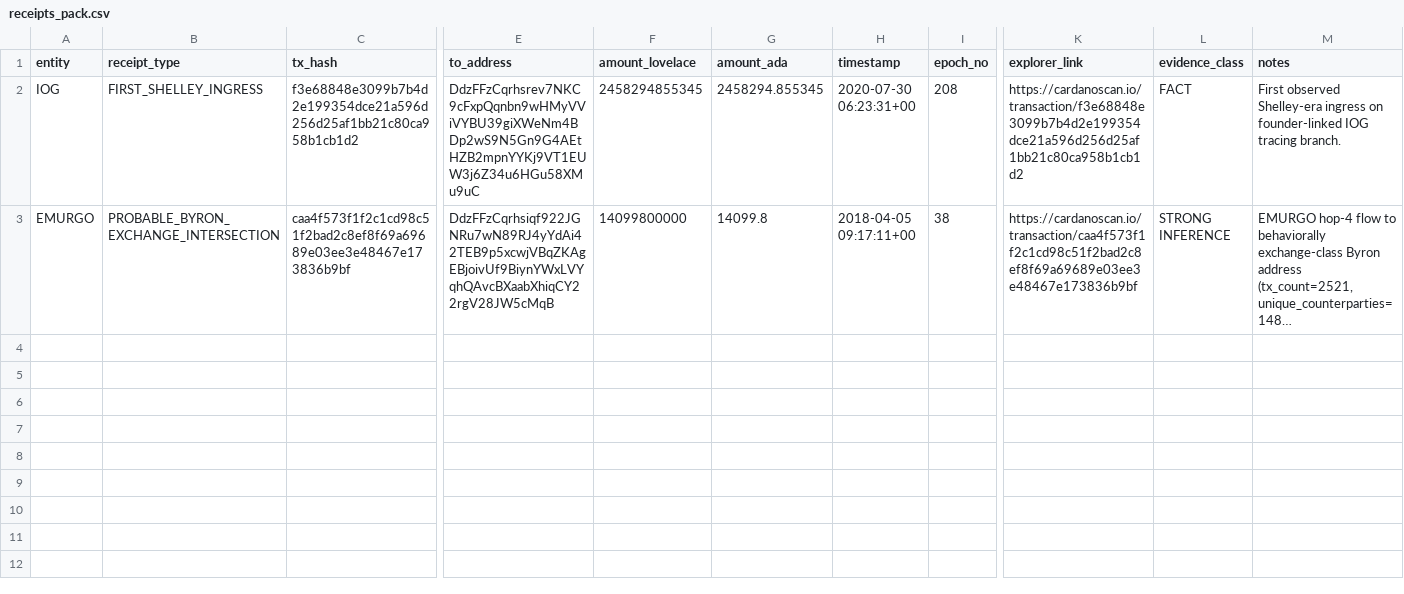
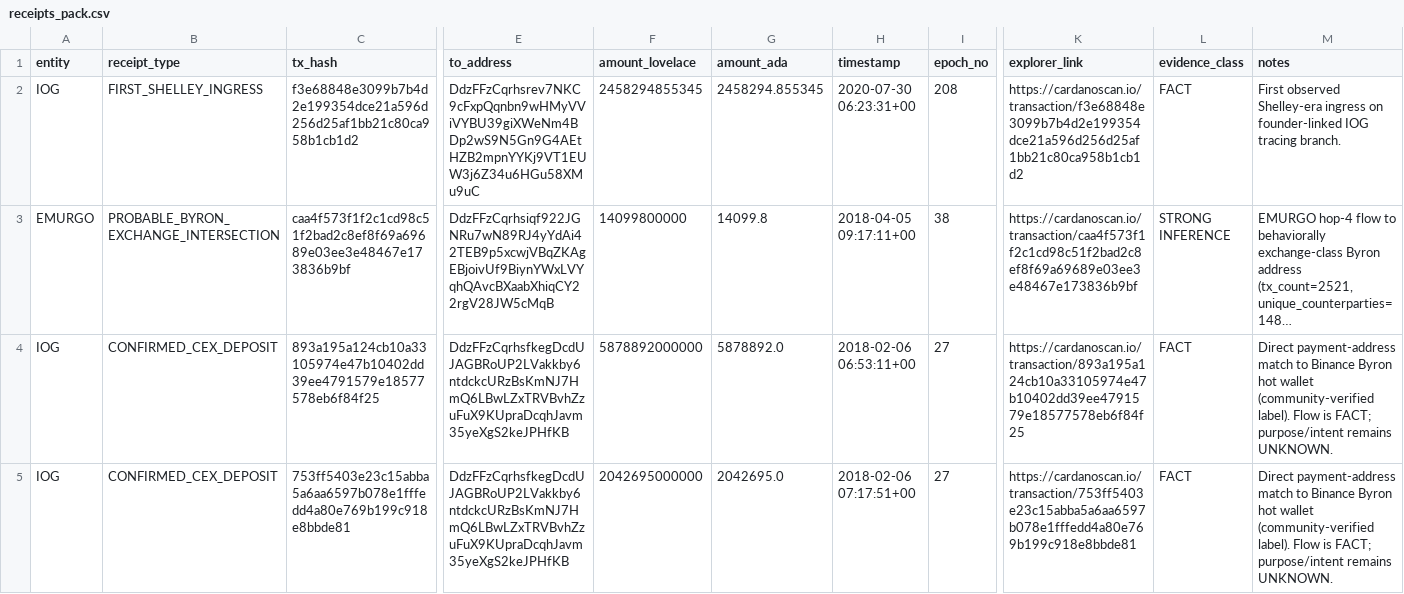
Before and after one commit to BEACNpool/Governance, a CSV file: Genesis/interim-evidence-bundle-v1/receipts_pack.csv, drawn as a sheet; only a part is shown, gaps mark what is left out; long unchanged cells end in …; rows hold the shown columns only; the diff names each change by its address in the sheet, - before the commit and + after, or states it on an @@ line.

Commit message:
Add FACT-grade IOG to Binance deposit receipts (epoch 27)

```diff
--- a/Genesis/interim-evidence-bundle-v1/receipts_pack.csv
+++ b/Genesis/interim-evidence-bundle-v1/receipts_pack.csv
+row 4: IOG | CONFIRMED_CEX_DEPOSIT | 893a195a124cb10a33105974e47b10402dd39ee4791579e18577578eb6f84f25 | DdzFFzCqrhsfkegDcdUJAGBRoUP2LVakkby6ntdckcURzBsKmNJ7HmQ6LBwLZxTRVBvhZzuFuX9KUpraDcqhJavm35yeXgS2keJPHfKB | 5878892000000 | 5878892.0 | 2018-02-06 06:53:11+00 | 27 | https://cardanoscan.io/transaction/893a195a124cb10a33105974e47b10402dd39ee4791579e18577578eb6f84f25 | FACT | Direct payment-address match to Binance Byron hot wallet (community-verified label). Flow is FACT; purpose/intent remains UNKNOWN.
+row 5: IOG | CONFIRMED_CEX_DEPOSIT | 753ff5403e23c15abba5a6aa6597b078e1fffedd4a80e769b199c918e8bbde81 | DdzFFzCqrhsfkegDcdUJAGBRoUP2LVakkby6ntdckcURzBsKmNJ7HmQ6LBwLZxTRVBvhZzuFuX9KUpraDcqhJavm35yeXgS2keJPHfKB | 2042695000000 | 2042695.0 | 2018-02-06 07:17:51+00 | 27 | https://cardanoscan.io/transaction/753ff5403e23c15abba5a6aa6597b078e1fffedd4a80e769b199c918e8bbde81 | FACT | Direct payment-address match to Binance Byron hot wallet (community-verified label). Flow is FACT; purpose/intent remains UNKNOWN.
```
